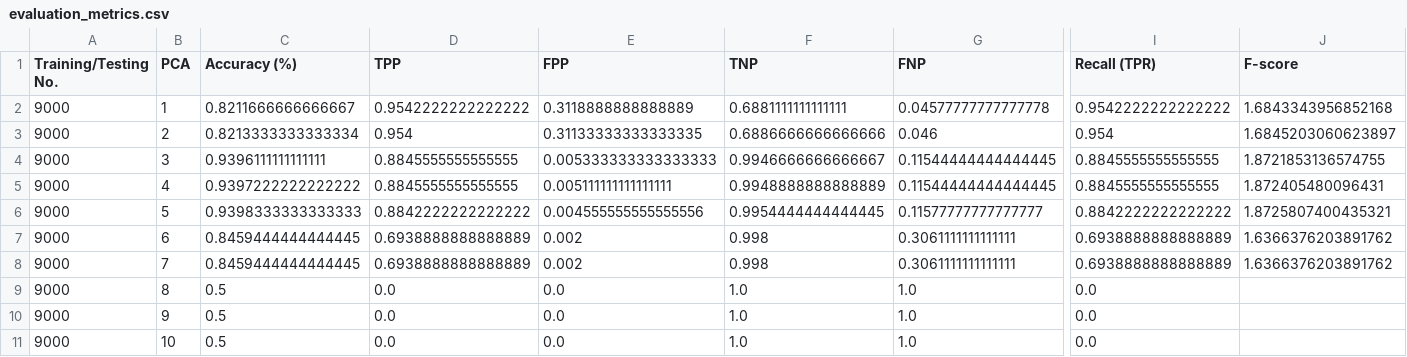
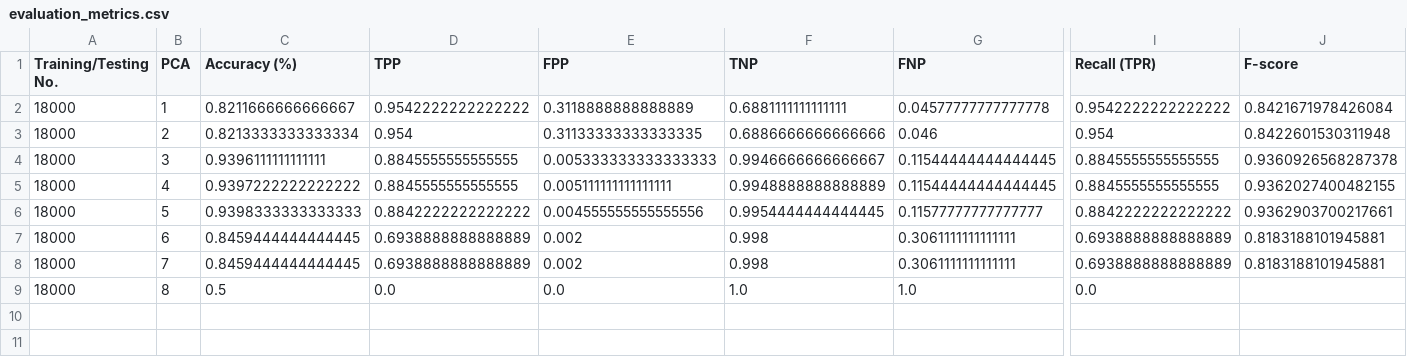
Before and after one commit to AzzamAlbluwi/Fuzzy-Logic-Intrusion-Detection, a CSV file: evaluation_metrics.csv, drawn as a sheet; only a part is shown, gaps mark what is left out; rows hold the shown columns only; the diff names each change by its address in the sheet, - before the commit and + after, or states it on an @@ line.

```diff
--- a/evaluation_metrics.csv
+++ b/evaluation_metrics.csv
-A2:A9 (Training/Testing No.): 9000
+A2:A9 (Training/Testing No.): 18000
-J2 (F-score): 1.6843343956852168
+J2 (F-score): 0.8421671978426084
-J3 (F-score): 1.6845203060623897
+J3 (F-score): 0.8422601530311948
-J4 (F-score): 1.8721853136574755
+J4 (F-score): 0.9360926568287378
-J5 (F-score): 1.872405480096431
+J5 (F-score): 0.9362027400482155
-J6 (F-score): 1.8725807400435321
+J6 (F-score): 0.9362903700217661
-J7:J8 (F-score): 1.6366376203891762
+J7:J8 (F-score): 0.8183188101945881
-row 10: 9000 | 9 | 0.5 | 0.0 | 0.0 | 1.0 | 1.0 | 0.0
-row 11: 9000 | 10 | 0.5 | 0.0 | 0.0 | 1.0 | 1.0 | 0.0
```
Also changed, not shown: 3 other files.
